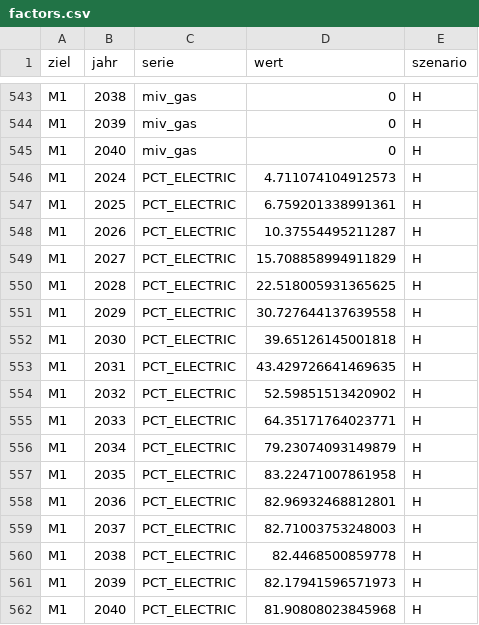
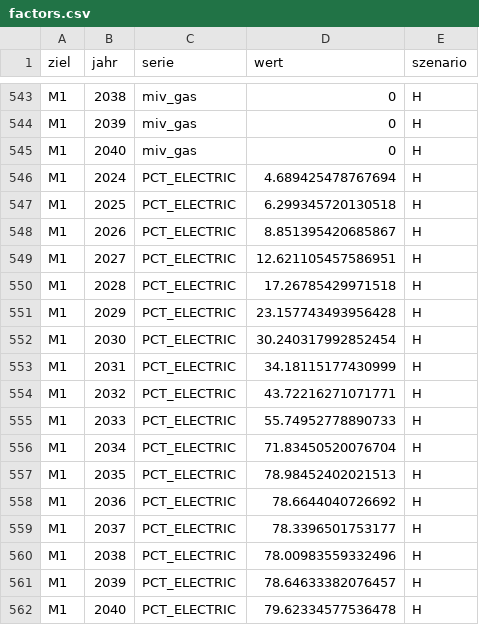
Before and after one commit to lcalmbach/climate-strategy-bs, a CSV file: source/data/factors.csv, drawn as a sheet; only a part is shown, gaps mark what is left out; the diff covers the shown part only.

```diff
--- a/source/data/factors.csv
+++ b/source/data/factors.csv
@@ -545,18 +545,18 @@ M1;2039;miv_gas;0;H
 M1;2040;miv_gas;0;H
-M1;2024;PCT_ELECTRIC;4.711074104912573;H
-M1;2025;PCT_ELECTRIC;6.759201338991361;H
-M1;2026;PCT_ELECTRIC;10.37554495211287;H
-M1;2027;PCT_ELECTRIC;15.708858994911829;H
-M1;2028;PCT_ELECTRIC;22.518005931365625;H
-M1;2029;PCT_ELECTRIC;30.727644137639558;H
-M1;2030;PCT_ELECTRIC;39.65126145001818;H
-M1;2031;PCT_ELECTRIC;43.429726641469635;H
-M1;2032;PCT_ELECTRIC;52.59851513420902;H
-M1;2033;PCT_ELECTRIC;64.35171764023771;H
-M1;2034;PCT_ELECTRIC;79.23074093149879;H
-M1;2035;PCT_ELECTRIC;83.22471007861958;H
-M1;2036;PCT_ELECTRIC;82.96932468812801;H
-M1;2037;PCT_ELECTRIC;82.71003753248003;H
-M1;2038;PCT_ELECTRIC;82.4468500859778;H
-M1;2039;PCT_ELECTRIC;82.17941596571973;H
-M1;2040;PCT_ELECTRIC;81.90808023845968;H
+M1;2024;PCT_ELECTRIC;4.689425478767694;H
+M1;2025;PCT_ELECTRIC;6.299345720130518;H
+M1;2026;PCT_ELECTRIC;8.851395420685867;H
+M1;2027;PCT_ELECTRIC;12.621105457586951;H
+M1;2028;PCT_ELECTRIC;17.26785429971518;H
+M1;2029;PCT_ELECTRIC;23.157743493956428;H
+M1;2030;PCT_ELECTRIC;30.240317992852454;H
+M1;2031;PCT_ELECTRIC;34.18115177430999;H
+M1;2032;PCT_ELECTRIC;43.72216271071771;H
+M1;2033;PCT_ELECTRIC;55.74952778890733;H
+M1;2034;PCT_ELECTRIC;71.83450520076704;H
+M1;2035;PCT_ELECTRIC;78.98452402021513;H
+M1;2036;PCT_ELECTRIC;78.6644040726692;H
+M1;2037;PCT_ELECTRIC;78.3396501753177;H
+M1;2038;PCT_ELECTRIC;78.00983559332496;H
+M1;2039;PCT_ELECTRIC;78.64633382076457;H
+M1;2040;PCT_ELECTRIC;79.62334577536478;H
```
Also changed, not shown: 90 edited cells elsewhere in this file, source/data/dataset.csv, source/data/references.csv, 10 other files.
